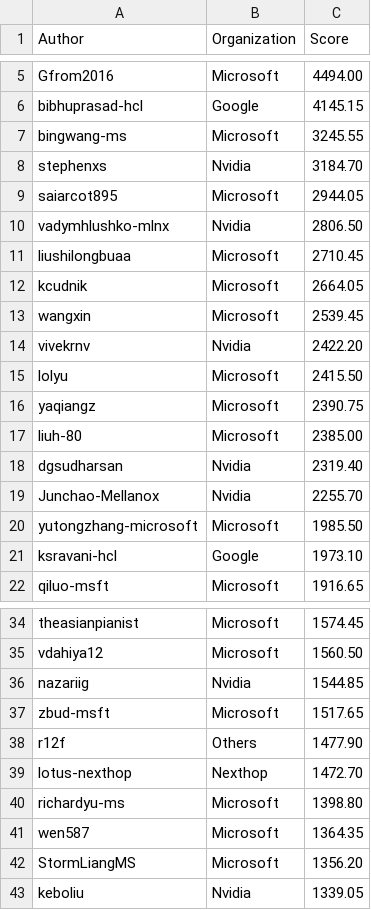
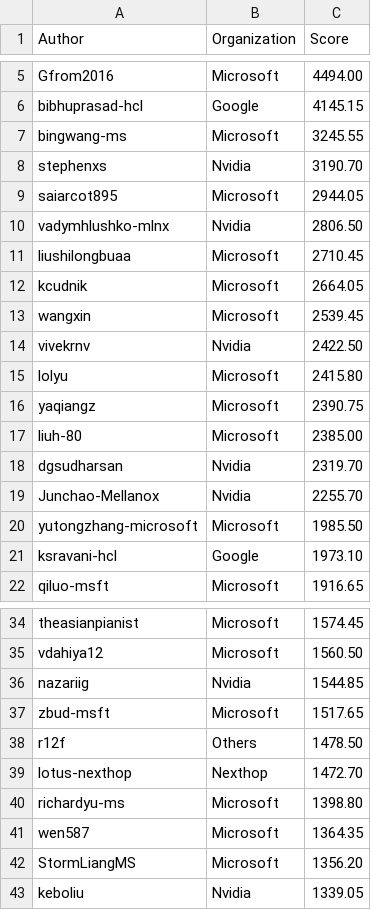
Before and after one commit to sonic-net/sonic-tsc, a CSV file: sii_author_predict.csv, drawn as a sheet; only a part is shown, gaps mark what is left out.

Commit message:
[automation] Update Sii Score by azure pipeline.

```diff
--- a/sii_author_predict.csv
+++ b/sii_author_predict.csv
@@ -7,3 +7,3 @@ bibhuprasad-hcl,Google,4145.15
 bingwang-ms,Microsoft,3245.55
-stephenxs,Nvidia,3184.70
+stephenxs,Nvidia,3190.70
 saiarcot895,Microsoft,2944.05
@@ -13,7 +13,7 @@ kcudnik,Microsoft,2664.05
 wangxin,Microsoft,2539.45
-vivekrnv,Nvidia,2422.20
-lolyu,Microsoft,2415.50
+vivekrnv,Nvidia,2422.50
+lolyu,Microsoft,2415.80
 yaqiangz,Microsoft,2390.75
 liuh-80,Microsoft,2385.00
-dgsudharsan,Nvidia,2319.40
+dgsudharsan,Nvidia,2319.70
 Junchao-Mellanox,Nvidia,2255.70
@@ -37,3 +37,3 @@ nazariig,Nvidia,1544.85
 zbud-msft,Microsoft,1517.65
-r12f,Others,1477.90
+r12f,Others,1478.50
 lotus-nexthop,Nexthop,1472.70
```
Also changed, not shown: sii_org_predict.csv.
